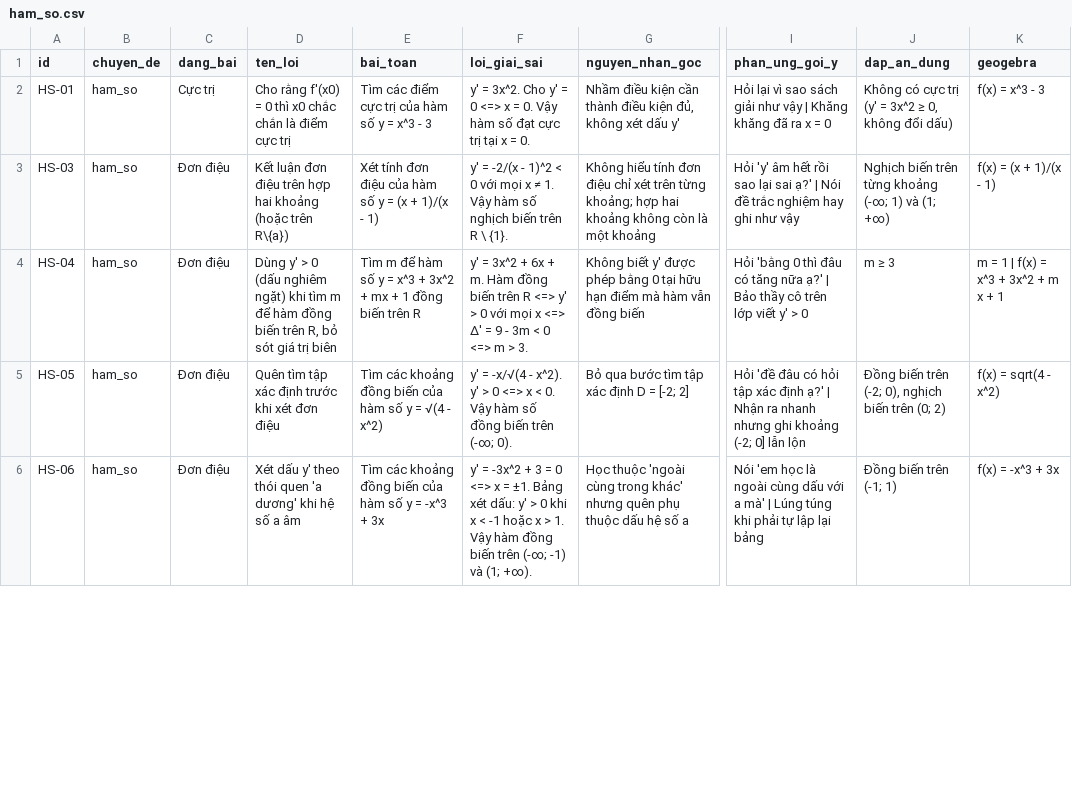
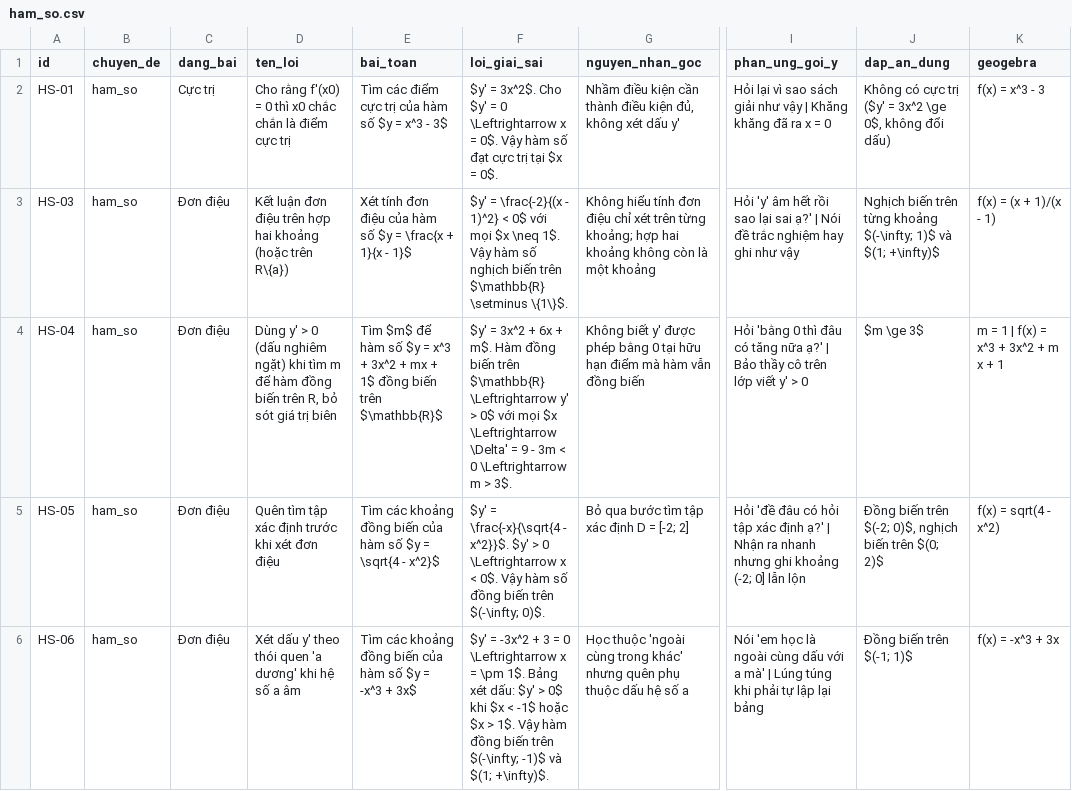
Before and after one commit to RainyXeon/GDG-Sailfish-TutorSim, a CSV file: data/misconceptions/ham_so.csv, drawn as a sheet; only a part is shown, gaps mark what is left out; the diff covers the shown part only; the diff names each change by its address in the sheet, - before the commit and + after, or states it on an @@ line.

```diff
--- a/data/misconceptions/ham_so.csv
+++ b/data/misconceptions/ham_so.csv
-E2 (bai_toan): Tìm các điểm cực trị của hàm số y = x^3 - 3
+E2 (bai_toan): Tìm các điểm cực trị của hàm số $y = x^3 - 3$
-F2 (loi_giai_sai): y' = 3x^2. Cho y' = 0 <=> x = 0. Vậy hàm số đạt cực trị tại x = 0.
+F2 (loi_giai_sai): $y' = 3x^2$. Cho $y' = 0 \Leftrightarrow x = 0$. Vậy hàm số đạt cực trị tại $x = 0$.
-J2 (dap_an_dung): …cực trị (y' = 3x^2 ≥ 0, không đổi…
+J2 (dap_an_dung): …cực trị ($y' = 3x^2 \ge 0$, không đổi…
-E3 (bai_toan): …hàm số y = (x + 1)/(x - 1)
+E3 (bai_toan): …hàm số $y = \frac{x + 1}{x - 1}$
-F3 (loi_giai_sai): y' = -2/(x - 1)^2 < 0 với mọi x ≠ 1. Vậy hàm số nghịch biến trên R \ {1}.
+F3 (loi_giai_sai): $y' = \frac{-2}{(x - 1)^2} < 0$ với mọi $x \neq 1$. Vậy hàm số nghịch biến trên $\mathbb{R} \setminus \{1\}$.
-J3 (dap_an_dung): …từng khoảng (-∞; 1) và (1; +∞)
+J3 (dap_an_dung): …từng khoảng $(-\infty; 1)$ và $(1; +\infty)$
-E4 (bai_toan): Tìm m để hàm số y = x^3 + 3x^2 + mx + 1 đồng biến trên R
+E4 (bai_toan): Tìm $m$ để hàm số $y = x^3 + 3x^2 + mx + 1$ đồng biến trên $\mathbb{R}$
-F4 (loi_giai_sai): y' = 3x^2 + 6x + m. Hàm đồng biến trên R <=> y' > 0 với mọi x <=> Δ' = 9 - 3m < 0 <=> m > 3.
+F4 (loi_giai_sai): $y' = 3x^2 + 6x + m$. Hàm đồng biến trên $\mathbb{R} \Leftrightarrow y' > 0$ với mọi $x \Leftrightarrow \Delta' = 9 - 3m < 0 \Leftrightarrow m > 3$.
-J4 (dap_an_dung): m ≥ 3
+J4 (dap_an_dung): $m \ge 3$
-E5 (bai_toan): …hàm số y = √(4 - x^2)
+E5 (bai_toan): …hàm số $y = \sqrt{4 - x^2}$
-F5 (loi_giai_sai): y' = -x/√(4 - x^2). y' > 0 <=> x < 0. Vậy hàm số đồng biến trên (-∞; 0).
+F5 (loi_giai_sai): $y' = \frac{-x}{\sqrt{4 - x^2}}$. $y' > 0 \Leftrightarrow x < 0$. Vậy hàm số đồng biến trên $(-\infty; 0)$.
-J5 (dap_an_dung): …biến trên (-2; 0), nghịch biến trên (0; 2)
+J5 (dap_an_dung): …biến trên $(-2; 0)$, nghịch biến trên $(0; 2)$
-E6 (bai_toan): …hàm số y = -x^3 + 3x
+E6 (bai_toan): …hàm số $y = -x^3 + 3x$
-F6 (loi_giai_sai): y' = -3x^2 + 3 = 0 <=> x = ±1. Bảng xét dấu: y' > 0 khi x < -1 hoặc x > 1. Vậy hàm đồng biến trên (-∞; -1) và (1; +∞).
+F6 (loi_giai_sai): $y' = -3x^2 + 3 = 0 \Leftrightarrow x = \pm 1$. Bảng xét dấu: $y' > 0$ khi $x < -1$ hoặc $x > 1$. Vậy hàm đồng biến trên $(-\infty; -1)$ và $(1; +\infty)$.
-J6 (dap_an_dung): Đồng biến trên (-1; 1)
+J6 (dap_an_dung): Đồng biến trên $(-1; 1)$
```
Also changed, not shown: 75 edited cells elsewhere in this file, data/misconceptions/oxyz.csv, 7 other files.
